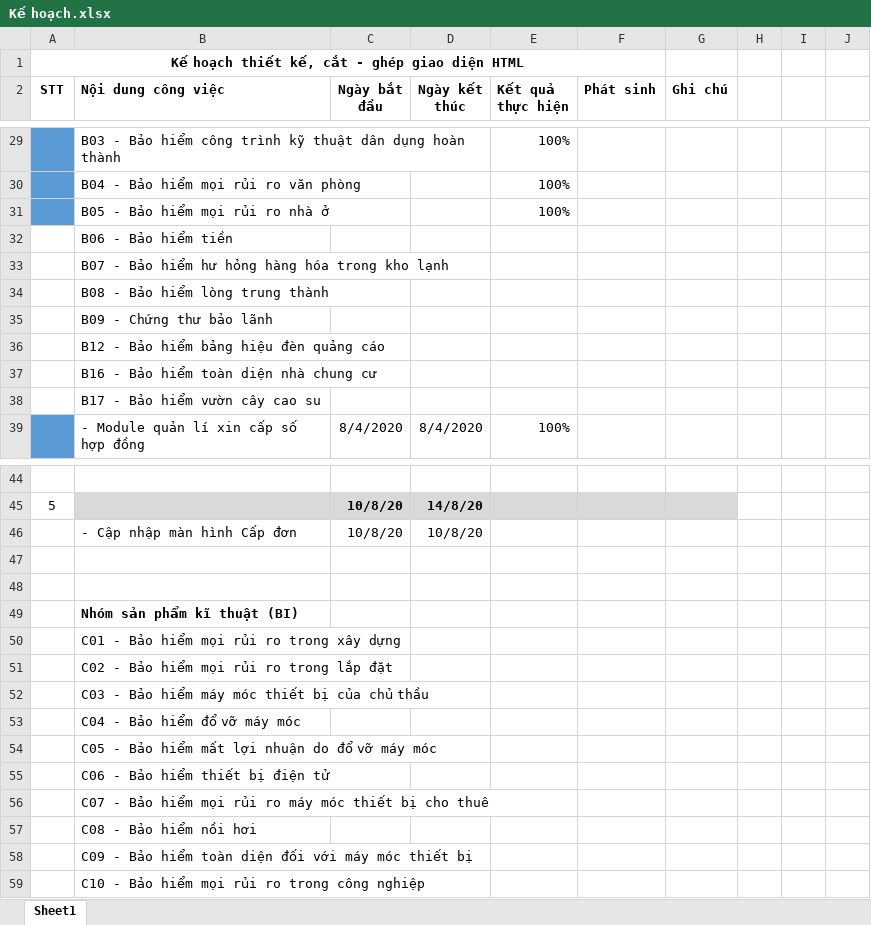
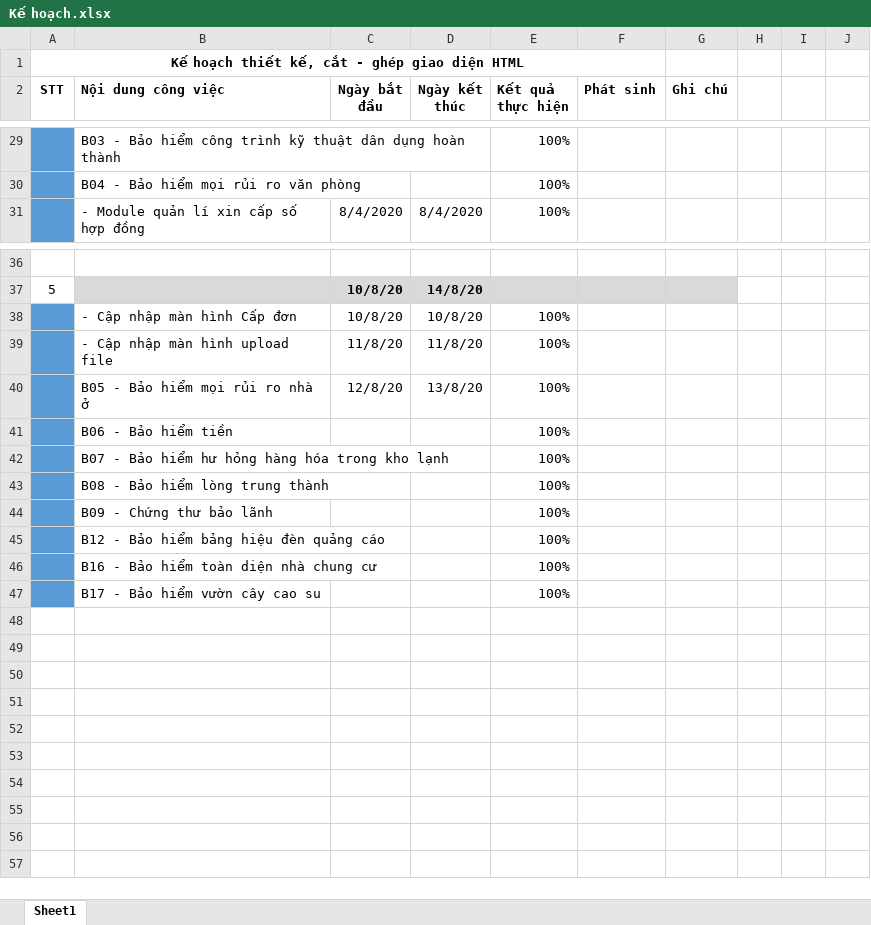
Before and after one commit to lvoddat95/PHP, an Excel workbook: Kế hoạch.xlsx, sheet Sheet1, drawn as a sheet; only a part is shown, gaps mark what is left out; values as stored, in another font and other column widths than the file's, no borders; removed rows and columns are numbered as before the commit, all else as after; the diff names each change by its address in the sheet, - before the commit and + after, or states it on an @@ line.

```diff
--- a/Kế hoạch.xlsx (sheet Sheet1)
+++ b/Kế hoạch.xlsx (sheet Sheet1)
-row 31:  | B05 - Bảo hiểm mọi rủi ro nhà ở |  |  | 100%
-row 32:  | B06 - Bảo hiểm tiền
-row 33:  | B07 - Bảo hiểm hư hỏng hàng hóa trong kho lạnh
-row 34:  | B08 - Bảo hiểm lòng trung thành
-row 35:  | B09 - Chứng thư bảo lãnh
-row 36:  | B12 - Bảo hiểm bảng hiệu đèn quảng cáo
-row 37:  | B16 - Bảo hiểm toàn diện nhà chung cư
-row 38:  | B17 - Bảo hiểm vườn cây cao su
-A38:A40 fill: none
+A38:A40 fill: #5B9BD5
-E38 (Kết quả thực hiện): (empty)
+E38 (Kết quả thực hiện): 100%
-row 39: (empty)
+row 39:  | - Cập nhập màn hình upload file | 11/8/20 | 11/8/20 | 100%
-row 40: (empty)
+row 40:  | B05 - Bảo hiểm mọi rủi ro nhà ở | 12/8/20 | 13/8/20 | 100%
-row 49:  | Nhóm sản phẩm kĩ thuật (BI)
-row 50:  | C01 - Bảo hiểm mọi rủi ro trong xây dựng
-row 51:  | C02 - Bảo hiểm mọi rủi ro trong lắp đặt
-row 52:  | C03 - Bảo hiểm máy móc thiết bị của chủ thầu
-row 53:  | C04 - Bảo hiểm đổ vỡ máy móc
-row 54:  | C05 - Bảo hiểm mất lợi nhuận do đổ vỡ máy móc
-row 55:  | C06 - Bảo hiểm thiết bị điện tử
-row 56:  | C07 - Bảo hiểm mọi rủi ro máy móc thiết bị cho thuê
-row 57:  | C08 - Bảo hiểm nồi hơi
-row 58:  | C09 - Bảo hiểm toàn diện đối với máy móc thiết bị
-row 59:  | C10 - Bảo hiểm mọi rủi ro trong công nghiệp
+row 41:  | B06 - Bảo hiểm tiền |  |  | 100%
+row 42:  | B07 - Bảo hiểm hư hỏng hàng hóa trong kho lạnh |  |  | 100%
+row 43:  | B08 - Bảo hiểm lòng trung thành |  |  | 100%
+row 44:  | B09 - Chứng thư bảo lãnh |  |  | 100%
+row 45:  | B12 - Bảo hiểm bảng hiệu đèn quảng cáo |  |  | 100%
+row 46:  | B16 - Bảo hiểm toàn diện nhà chung cư |  |  | 100%
+row 47:  | B17 - Bảo hiểm vườn cây cao su |  |  | 100%
```
Also changed, not shown: 37 other files.
